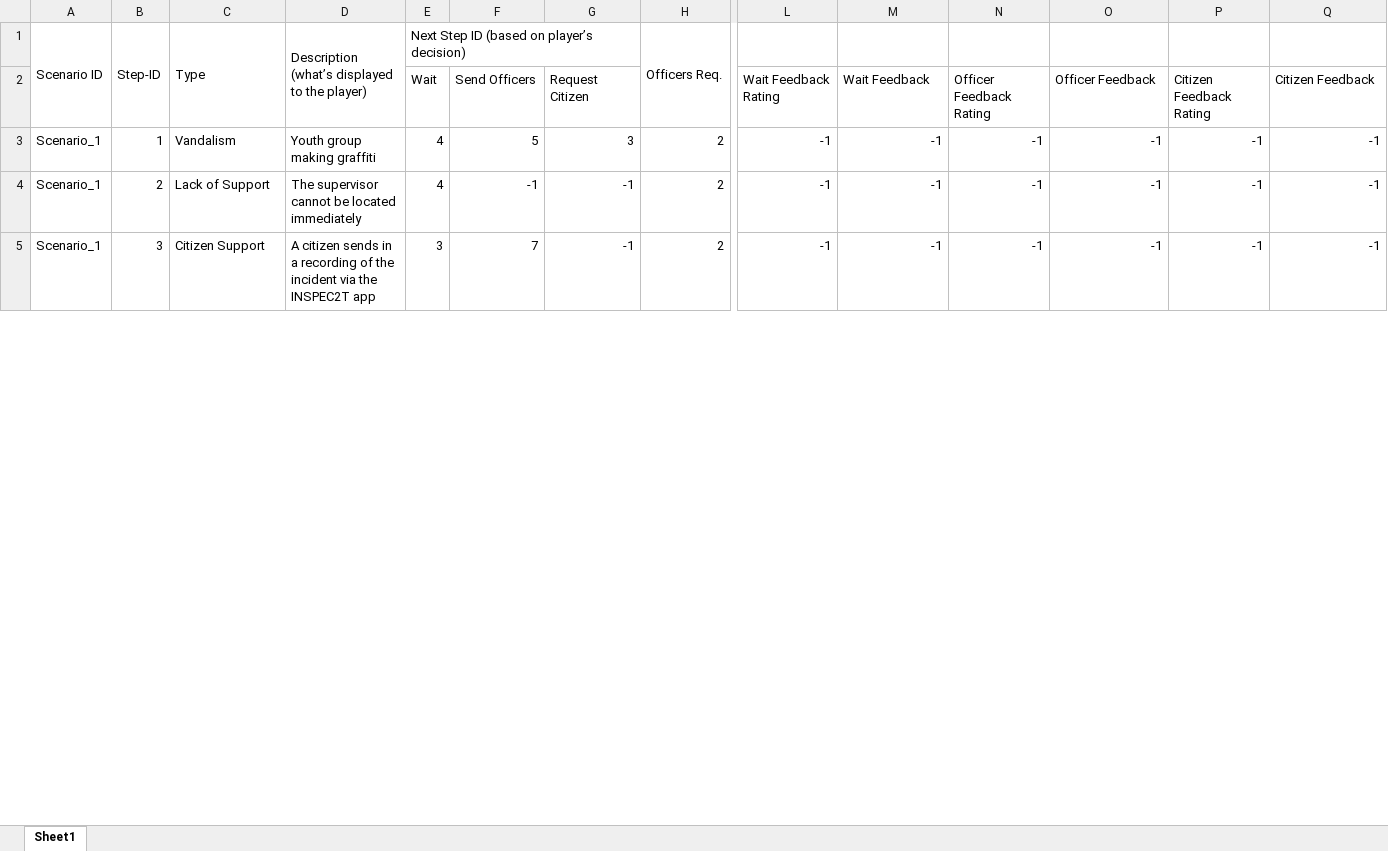
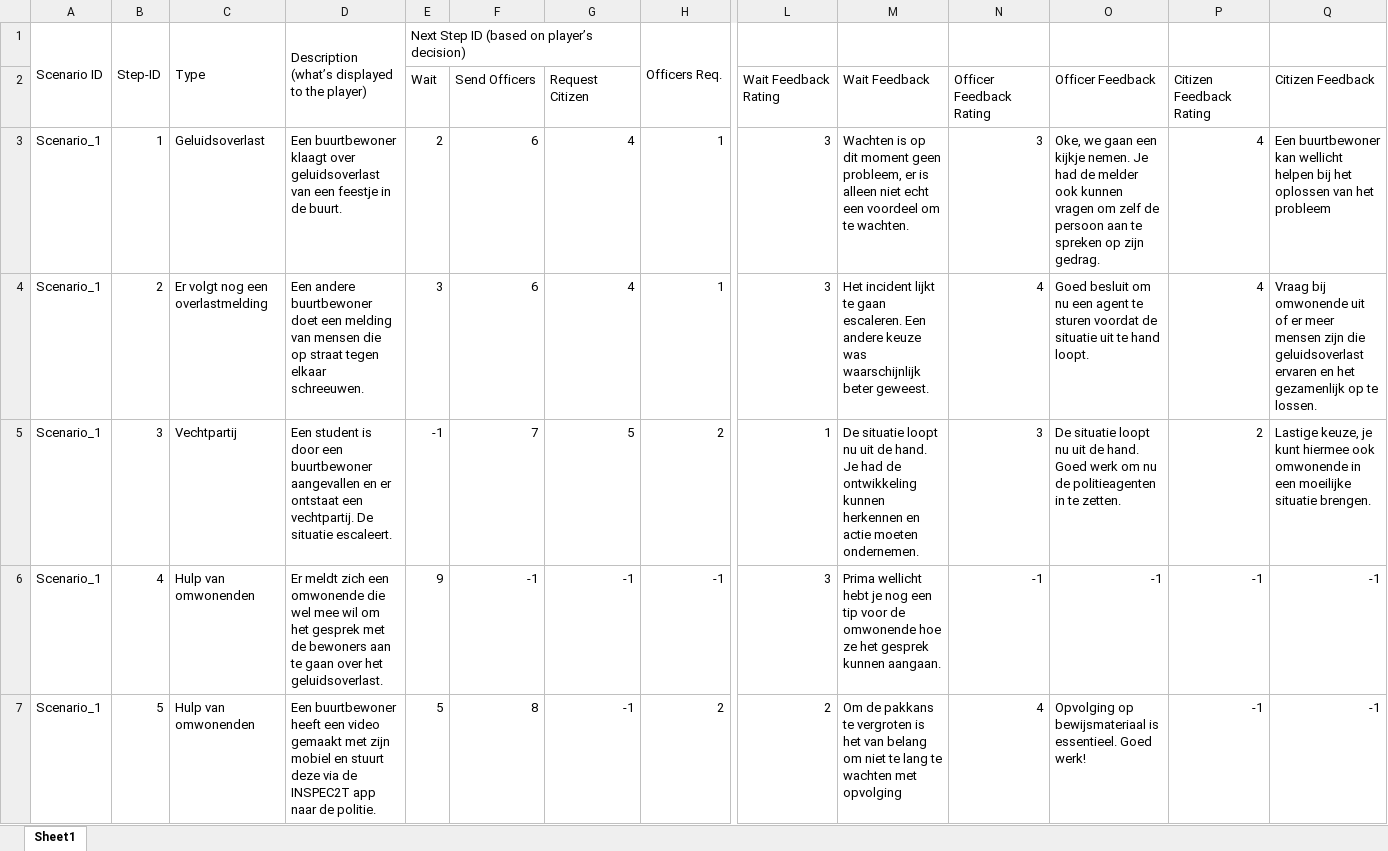
Before and after one commit to FelixWentworth/ResourceForce, an Excel workbook: Assets/Resources/RFScenarios/Groningen/AllGroningenScenarios.xlsx, sheet Sheet1, drawn as a sheet; only a part is shown, gaps mark what is left out; values as stored, in another font and other column widths than the file's, no cell formats; conditional formats not drawn; addresses are those after the commit; rows hold the shown columns only; the diff covers the shown part only; the diff names each change by its address in the sheet, - before the commit and + after, or states it on an @@ line.

```diff
--- a/Assets/Resources/RFScenarios/Groningen/AllGroningenScenarios.xlsx (sheet Sheet1)
+++ b/Assets/Resources/RFScenarios/Groningen/AllGroningenScenarios.xlsx (sheet Sheet1)
-C3: Vandalism
+C3: Geluidsoverlast
-D3: Youth group making graffiti
+D3: Een buurtbewoner klaagt over geluidsoverlast van een feestje in de buurt.
-E3: 4
+E3: 2
-F3: 5
+F3: 6
-G3: 3
+G3: 4
-H3: 2
+H3: 1
-L3: -1
+L3: 3
-M3: -1
+M3: Wachten is op dit moment geen probleem, er is alleen niet echt een voordeel om te wachten.
-N3: -1
+N3: 3
-O3: -1
+O3: Oke, we gaan een kijkje nemen. Je had de melder ook kunnen vragen om zelf de persoon aan te spreken op zijn gedrag.
-P3: -1
+P3: 4
-Q3: -1
+Q3: Een buurtbewoner kan wellicht helpen bij het oplossen van het probleem
+row 4: Scenario_1 | 2 | Er volgt nog een overlastmelding | Een andere buurtbewoner doet een melding van mensen die op straat tegen elkaar schreeuwen. | 3 | 6 | 4 | 1 | 3 | Het incident lijkt te gaan escaleren. Een andere keuze was waarschijnlijk beter geweest. | 4 | Goed besluit om nu een agent te sturen voordat de situatie uit te hand loopt. | 4 | Vraag bij omwonende uit of er meer mensen zijn die geluidsoverlast ervaren en het gezamenlijk op te lossen.
+row 5: Scenario_1 | 3 | Vechtpartij | Een student is door een buurtbewoner aangevallen en er ontstaat een vechtpartij. De situatie escaleert. | -1 | 7 | 5 | 2 | 1 | De situatie loopt nu uit de hand. Je had de ontwikkeling kunnen herkennen en actie moeten ondernemen. | 3 | De situatie loopt nu uit de hand. Goed werk om nu de politieagenten in te zetten. | 2 | Lastige keuze, je kunt hiermee ook omwonende in een moeilijke situatie brengen.
-B6: 2
+B6: 4
-C6: Lack of Support
+C6: Hulp van omwonenden
-D6: The supervisor cannot be located immediately
+D6: Er meldt zich een omwonende die wel mee wil om het gesprek met de bewoners aan te gaan over het geluidsoverlast.
-E6: 4
+E6: 9
-H6: 2
+H6: -1
-L6: -1
+L6: 3
-M6: -1
+M6: Prima wellicht hebt je nog een tip voor de omwonende hoe ze het gesprek kunnen aangaan.
-B7: 3
+B7: 5
-C7: Citizen Support
+C7: Hulp van omwonenden
-D7: A citizen sends in a recording of the incident via the INSPEC2T app
+D7: Een buurtbewoner heeft een video gemaakt met zijn mobiel en stuurt deze via de INSPEC2T app naar de politie.
-E7: 3
+E7: 5
-F7: 7
+F7: 8
-L7: -1
+L7: 2
-M7: -1
+M7: Om de pakkans te vergroten is het van belang om niet te lang te wachten met opvolging
-N7: -1
+N7: 4
-O7: -1
+O7: Opvolging op bewijsmateriaal is essentieel. Goed werk!
```
Also changed, not shown: 39 added rows, 11 removed rows and 307 edited cells elsewhere in this sheet, cell formats, Assets/Resources/StringFile.xlsx, 5 other files.
